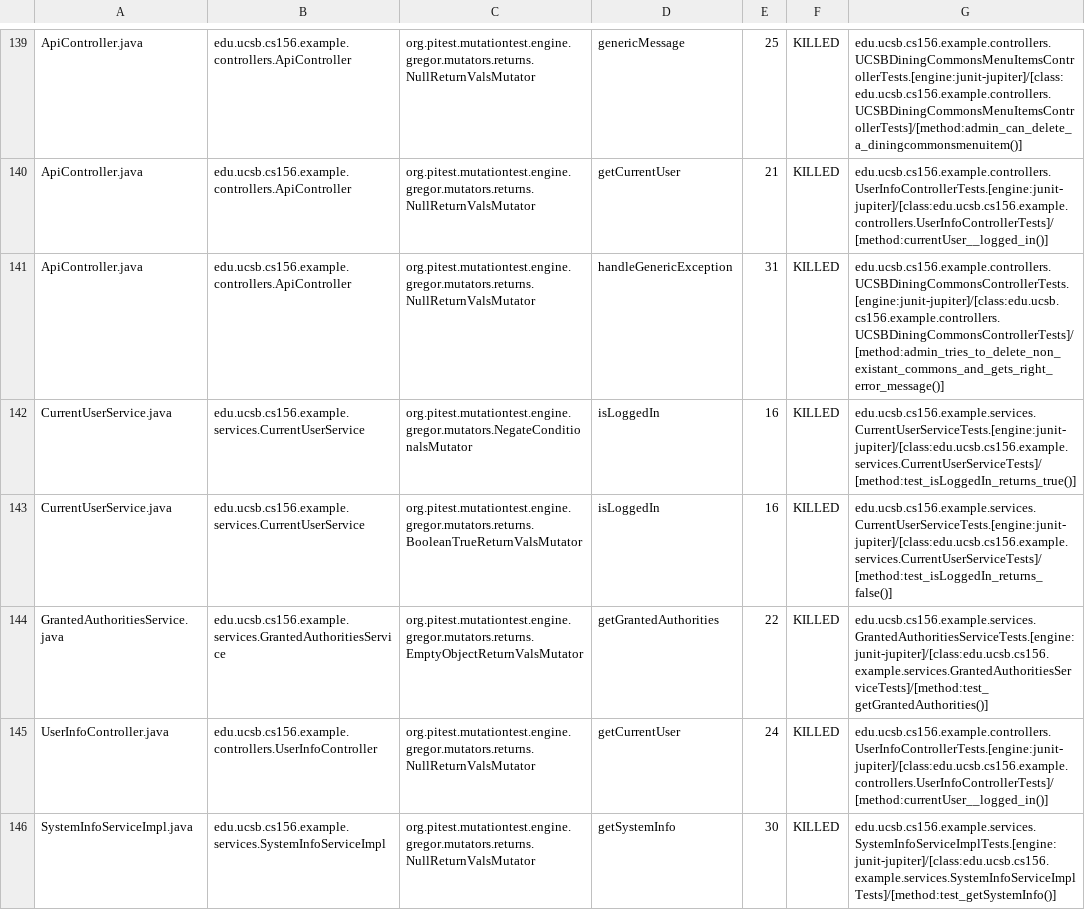
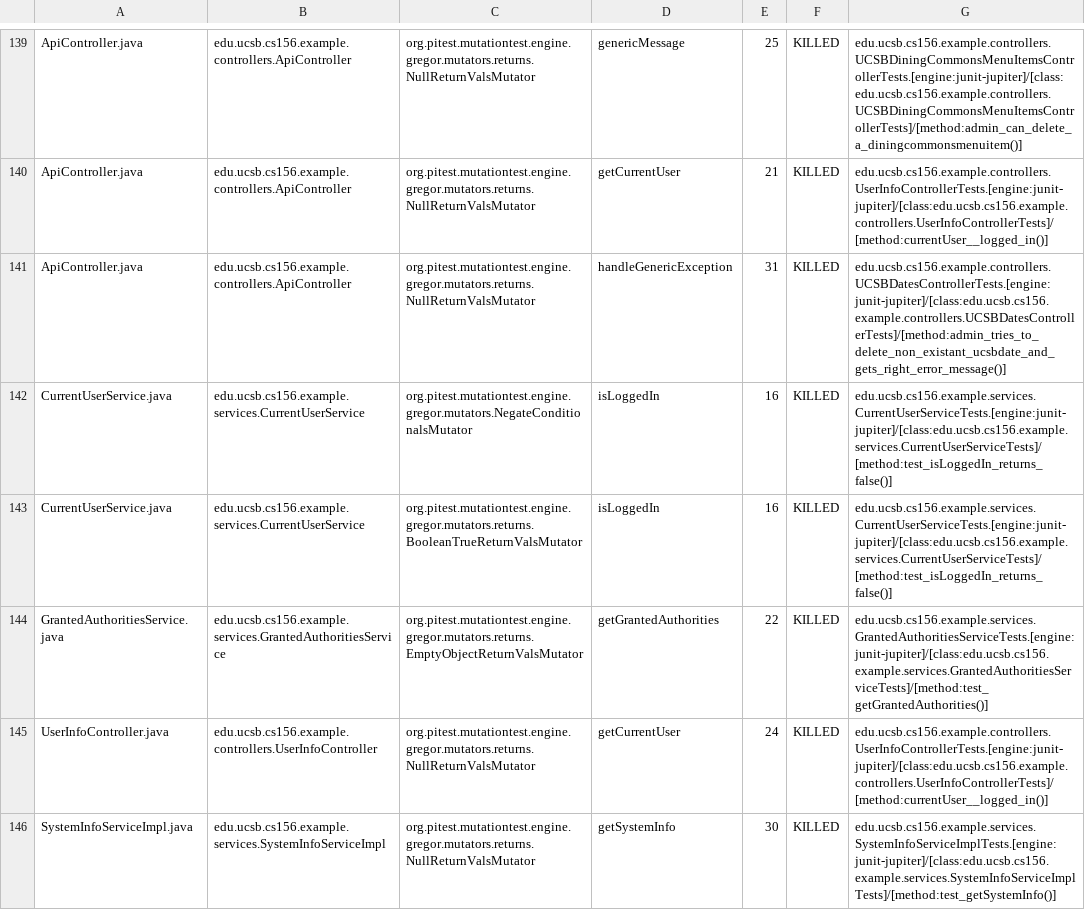
Before and after one commit to ucsb-cs156-w24/team02-w24-4pm-1, a CSV file: prs/64/pitest/mutations.csv, drawn as a sheet; only a part is shown, gaps mark what is left out.

Commit message:
Deploying to gh-pages from @ ucsb-cs156-w24/team02-w24-4pm-1@4e4ca5c3d846e6327d3a99a9170923b0cc071258 🚀

```diff
--- a/prs/64/pitest/mutations.csv
+++ b/prs/64/pitest/mutations.csv
@@ -140,4 +140,4 @@ ApiController.java,edu.ucsb.cs156.example.controllers.ApiController,org.pitest.m
 ApiController.java,edu.ucsb.cs156.example.controllers.ApiController,org.pitest.mutationtest.engine.gregor.mutators.returns.NullReturnValsMutator,getCurrentUser,21,KILLED,edu.ucsb.cs156.example.controllers.UserInfoControllerTests.[engine:junit-jupiter]/[class:edu.ucsb.cs156.example.controllers.UserInfoControllerTests]/[method:currentUser__logged_in()]
-ApiController.java,edu.ucsb.cs156.example.controllers.ApiController,org.pitest.mutationtest.engine.gregor.mutators.returns.NullReturnValsMutator,handleGenericException,31,KILLED,edu.ucsb.cs156.example.controllers.UCSBDiningCommonsControllerTests.[engine:junit-jupiter]/[class:edu.ucsb.cs156.example.controllers.UCSBDiningCommonsControllerTests]/[method:admin_tries_to_delete_non_existant_commons_and_gets_right_error_message()]
-CurrentUserService.java,edu.ucsb.cs156.example.services.CurrentUserService,org.pitest.mutationtest.engine.gregor.mutators.NegateConditionalsMutator,isLoggedIn,16,KILLED,edu.ucsb.cs156.example.services.CurrentUserServiceTests.[engine:junit-jupiter]/[class:edu.ucsb.cs156.example.services.CurrentUserServiceTests]/[method:test_isLoggedIn_returns_true()]
+ApiController.java,edu.ucsb.cs156.example.controllers.ApiController,org.pitest.mutationtest.engine.gregor.mutators.returns.NullReturnValsMutator,handleGenericException,31,KILLED,edu.ucsb.cs156.example.controllers.UCSBDatesControllerTests.[engine:junit-jupiter]/[class:edu.ucsb.cs156.example.controllers.UCSBDatesControllerTests]/[method:admin_tries_to_delete_non_existant_ucsbdate_and_gets_right_error_message()]
+CurrentUserService.java,edu.ucsb.cs156.example.services.CurrentUserService,org.pitest.mutationtest.engine.gregor.mutators.NegateConditionalsMutator,isLoggedIn,16,KILLED,edu.ucsb.cs156.example.services.CurrentUserServiceTests.[engine:junit-jupiter]/[class:edu.ucsb.cs156.example.services.CurrentUserServiceTests]/[method:test_isLoggedIn_returns_false()]
 CurrentUserService.java,edu.ucsb.cs156.example.services.CurrentUserService,org.pitest.mutationtest.engine.gregor.mutators.returns.BooleanTrueReturnValsMutator,isLoggedIn,16,KILLED,edu.ucsb.cs156.example.services.CurrentUserServiceTests.[engine:junit-jupiter]/[class:edu.ucsb.cs156.example.services.CurrentUserServiceTests]/[method:test_isLoggedIn_returns_false()]
```
Also changed, not shown: 17 other files.
